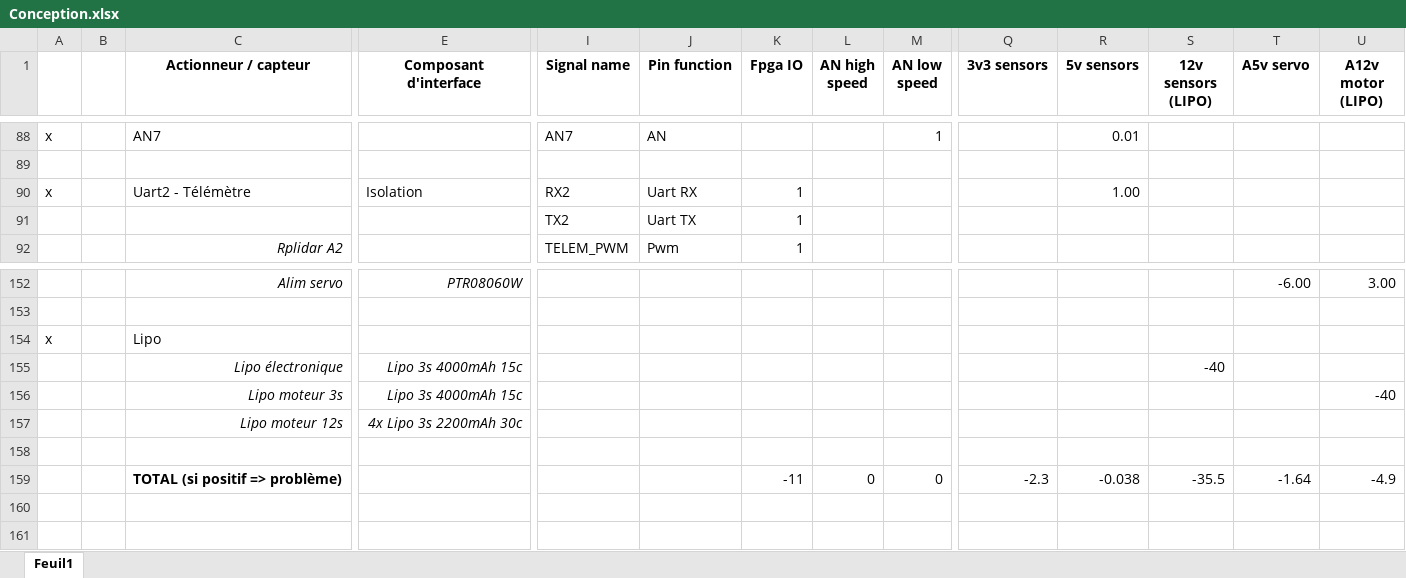
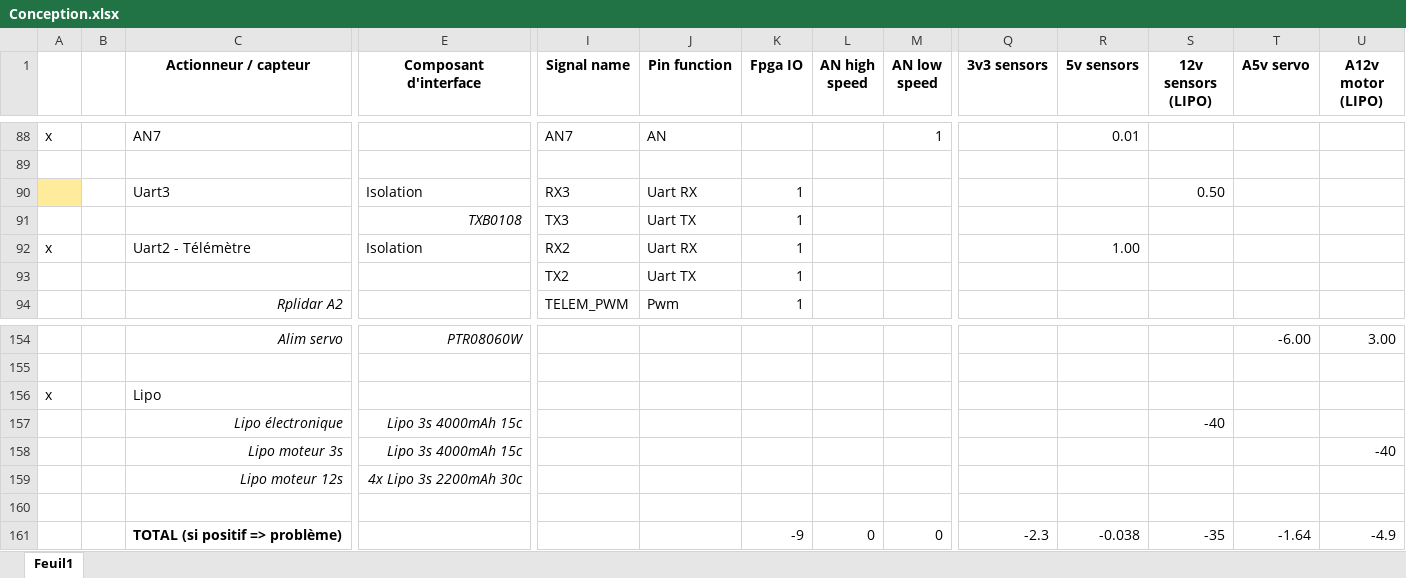
Before and after one commit to JeremySavonet/Eurobot-2017-Moon-Village, an Excel workbook: hardware/expansion_board_V0/Conception.xlsx, sheet Feuil1, drawn as a sheet; only a part is shown, gaps mark what is left out; values as stored, in another font and other column widths than the file's, no borders; addresses are those after the commit; rows hold the shown columns only; the diff names each change by its address in the sheet, - before the commit and + after, or states it on an @@ line.

Commit message:
Add a 3rd UART

```diff
--- a/hardware/expansion_board_V0/Conception.xlsx (sheet Feuil1)
+++ b/hardware/expansion_board_V0/Conception.xlsx (sheet Feuil1)
+row 90:  |  | Uart3 | Isolation | RX3 | Uart RX | 1 |  |  |  |  | 0.50
+row 91:  |  |  | TXB0108 | TX3 | Uart TX | 1
-K161 (Fpga IO): -11
+K161 (Fpga IO): -9
-S161 (12v sensors (LIPO)): -35.5
+S161 (12v sensors (LIPO)): -35
```
Also changed, not shown: formulas that keep their value, 1 other file.
